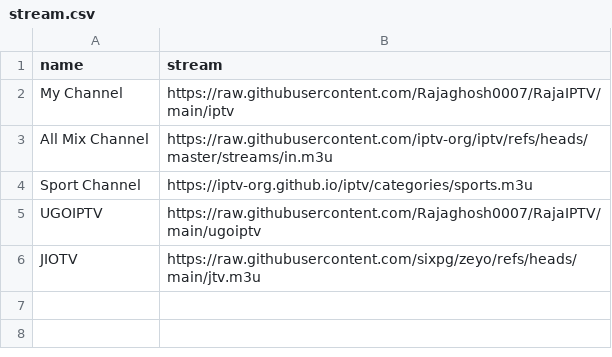
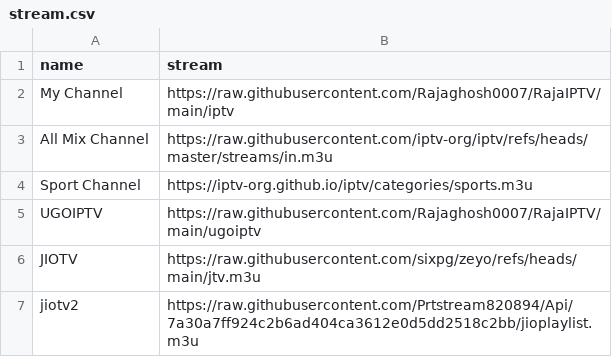
Before and after one commit to Rajaghosh0007/RajaIPTV, a CSV file: App/stream.csv, drawn as a sheet.

Commit message:
Update stream.csv

```diff
--- a/App/stream.csv
+++ b/App/stream.csv
@@ -6 +6,2 @@ UGOIPTV, https://raw.githubusercontent.com/Rajaghosh0007/RajaIPTV/main/ugoiptv
 JIOTV, https://raw.githubusercontent.com/sixpg/zeyo/refs/heads/main/jtv.m3u
+jiotv2, https://raw.githubusercontent.com/Prtstream820894/Api/7a30a7ff924c2b6ad404ca3612e0d5dd2518c2bb/jioplaylist.m3u
```
